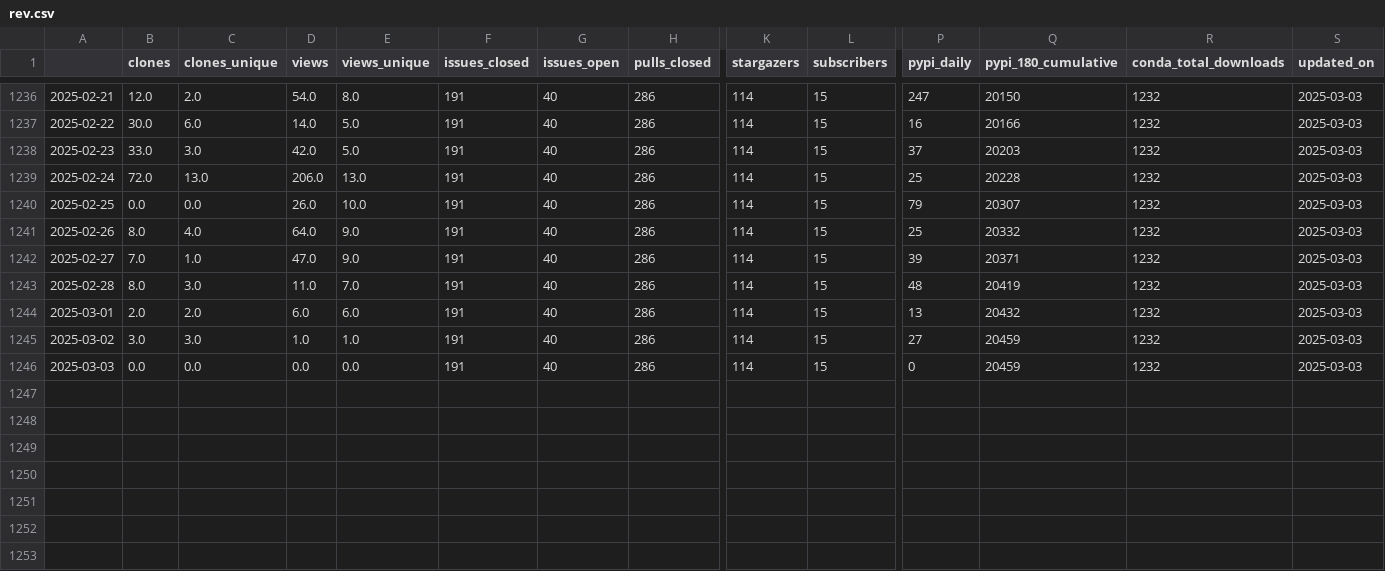
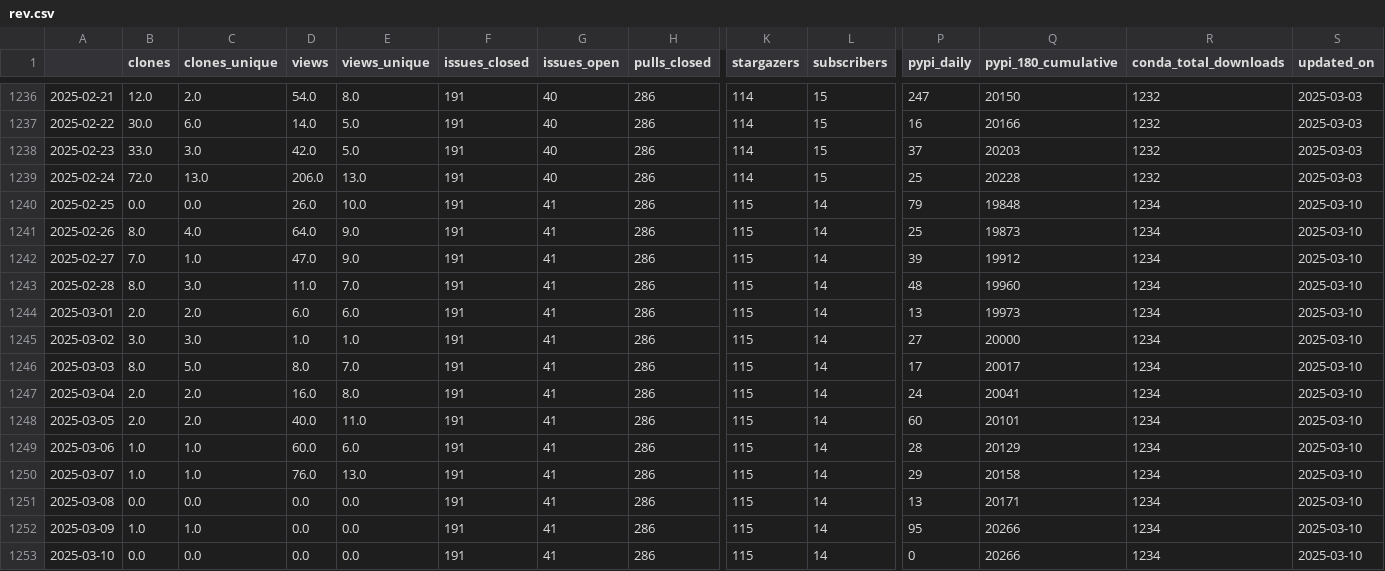
Before and after one commit to NREL/osos, a CSV file: data/rev.csv, drawn as a sheet; only a part is shown, gaps mark what is left out; rows hold the shown columns only; the diff names each change by its address in the sheet, - before the commit and + after, or states it on an @@ line.

Commit message:
update osos data and plots

```diff
--- a/data/rev.csv
+++ b/data/rev.csv
-G1240:G1246 (issues_open): 40
+G1240:G1246 (issues_open): 41
-K1240:K1246 (stargazers): 114
+K1240:K1246 (stargazers): 115
-L1240:L1246 (subscribers): 15
+L1240:L1246 (subscribers): 14
-Q1240 (pypi_180_cumulative): 20307
+Q1240 (pypi_180_cumulative): 19848
-R1240:R1246 (conda_total_downloads): 1232
+R1240:R1246 (conda_total_downloads): 1234
-S1240:S1246 (updated_on): 2025-03-03
+S1240:S1246 (updated_on): 2025-03-10
-Q1241 (pypi_180_cumulative): 20332
+Q1241 (pypi_180_cumulative): 19873
-Q1242 (pypi_180_cumulative): 20371
+Q1242 (pypi_180_cumulative): 19912
-Q1243 (pypi_180_cumulative): 20419
+Q1243 (pypi_180_cumulative): 19960
-Q1244 (pypi_180_cumulative): 20432
+Q1244 (pypi_180_cumulative): 19973
-Q1245 (pypi_180_cumulative): 20459
+Q1245 (pypi_180_cumulative): 20000
-B1246 (clones): 0.0
+B1246 (clones): 8.0
-C1246 (clones_unique): 0.0
+C1246 (clones_unique): 5.0
-D1246 (views): 0.0
+D1246 (views): 8.0
-E1246 (views_unique): 0.0
+E1246 (views_unique): 7.0
-P1246 (pypi_daily): 0
+P1246 (pypi_daily): 17
-Q1246 (pypi_180_cumulative): 20459
+Q1246 (pypi_180_cumulative): 20017
+row 1247: 2025-03-04 | 2.0 | 2.0 | 16.0 | 8.0 | 191 | 41 | 286 | 115 | 14 | 24 | 20041 | 1234 | 2025-03-10
+row 1248: 2025-03-05 | 2.0 | 2.0 | 40.0 | 11.0 | 191 | 41 | 286 | 115 | 14 | 60 | 20101 | 1234 | 2025-03-10
+row 1249: 2025-03-06 | 1.0 | 1.0 | 60.0 | 6.0 | 191 | 41 | 286 | 115 | 14 | 28 | 20129 | 1234 | 2025-03-10
+row 1250: 2025-03-07 | 1.0 | 1.0 | 76.0 | 13.0 | 191 | 41 | 286 | 115 | 14 | 29 | 20158 | 1234 | 2025-03-10
+row 1251: 2025-03-08 | 0.0 | 0.0 | 0.0 | 0.0 | 191 | 41 | 286 | 115 | 14 | 13 | 20171 | 1234 | 2025-03-10
+row 1252: 2025-03-09 | 1.0 | 1.0 | 0.0 | 0.0 | 191 | 41 | 286 | 115 | 14 | 95 | 20266 | 1234 | 2025-03-10
+row 1253: 2025-03-10 | 0.0 | 0.0 | 0.0 | 0.0 | 191 | 41 | 286 | 115 | 14 | 0 | 20266 | 1234 | 2025-03-10
```
Also changed, not shown: data/nrwal.csv, data/phygnn.csv, 20 other files.
